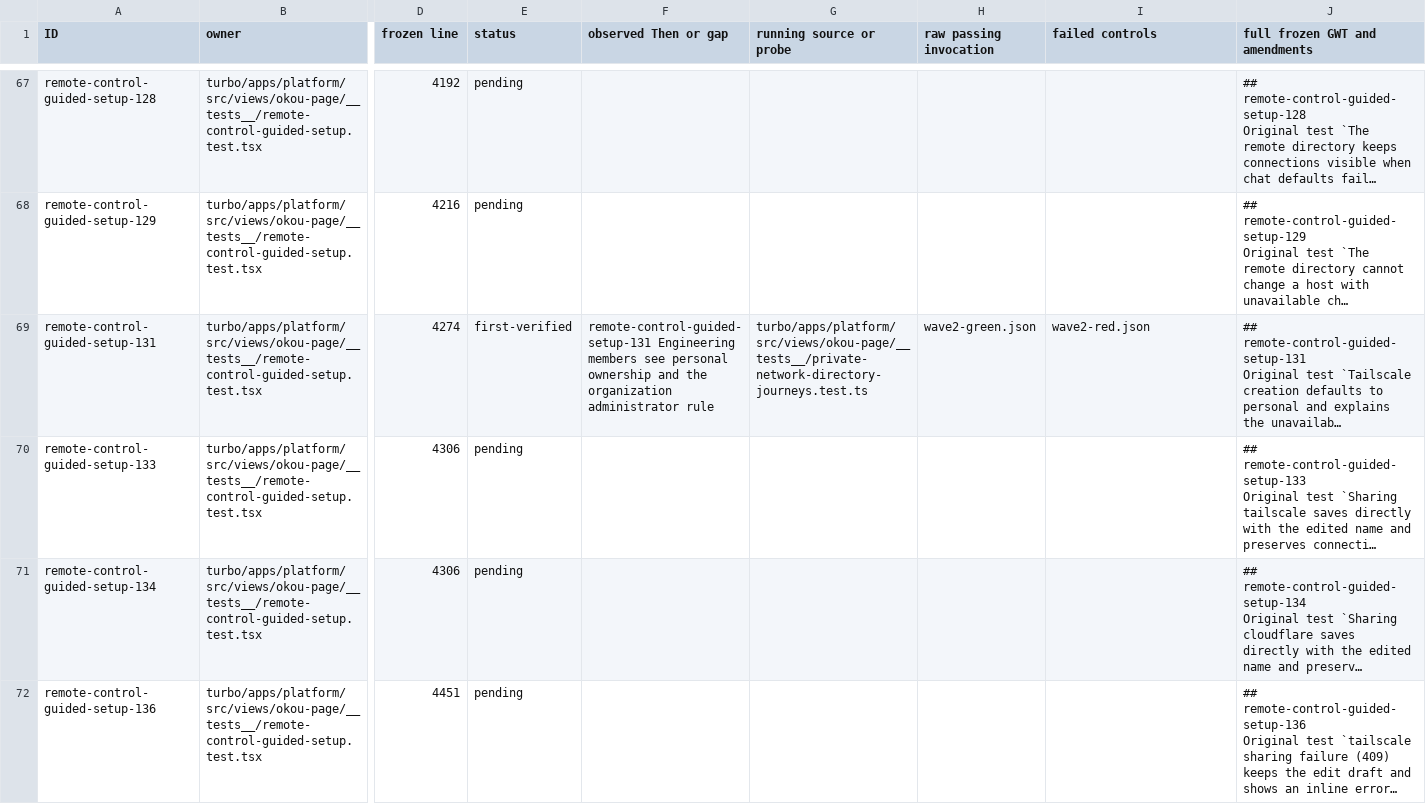
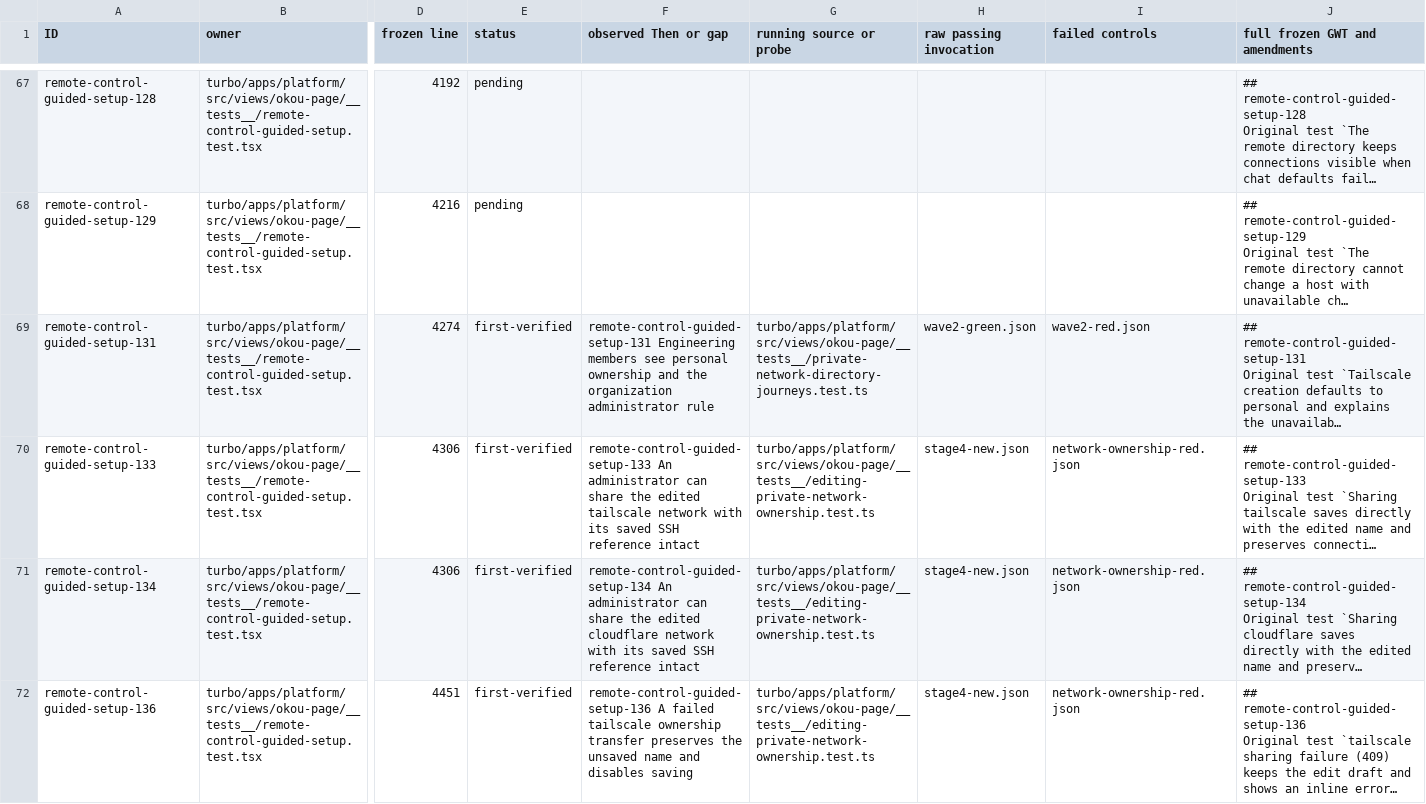
Before and after one commit to okou-ai/okou, a TSV file: turbo/apps/platform/test-rebuild-batch-80.tsv, drawn as a sheet; only a part is shown, gaps mark what is left out; long unchanged cells end in …; the diff covers the shown part only; the diff names each change by its address in the sheet, - before the commit and + after, or states it on an @@ line.

Commit message:
test(app): record batch 80 checkpoint 4 with 76 verified scenarios

```diff
--- a/turbo/apps/platform/test-rebuild-batch-80.tsv
+++ b/turbo/apps/platform/test-rebuild-batch-80.tsv
-E70:E72 (status): pending
+E70:E72 (status): first-verified
-F70 (observed Then or gap): (empty)
+F70 (observed Then or gap): remote-control-guided-setup-133 An administrator can share the edited tailscale network with its saved SSH reference intact
-G70:G72 (running source or probe): (empty)
+G70:G72 (running source or probe): turbo/apps/platform/src/views/okou-page/__tests__/editing-private-network-ownership.test.ts
-H70:H72 (raw passing invocation): (empty)
+H70:H72 (raw passing invocation): stage4-new.json
-I70:I72 (failed controls): (empty)
+I70:I72 (failed controls): network-ownership-red.json
-F71 (observed Then or gap): (empty)
+F71 (observed Then or gap): remote-control-guided-setup-134 An administrator can share the edited cloudflare network with its saved SSH reference intact
-F72 (observed Then or gap): (empty)
+F72 (observed Then or gap): remote-control-guided-setup-136 A failed tailscale ownership transfer preserves the unsaved name and disables saving
```
Also changed, not shown: 84 edited cells elsewhere in this file, 4 other files.
